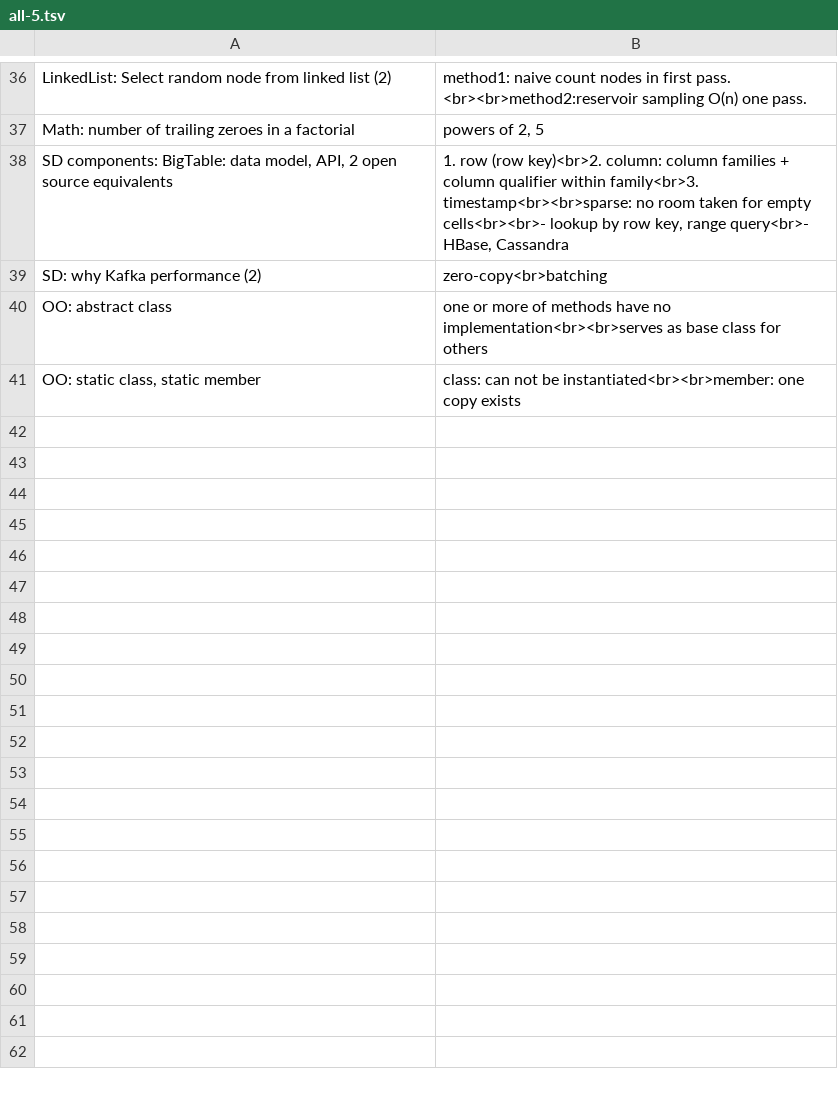
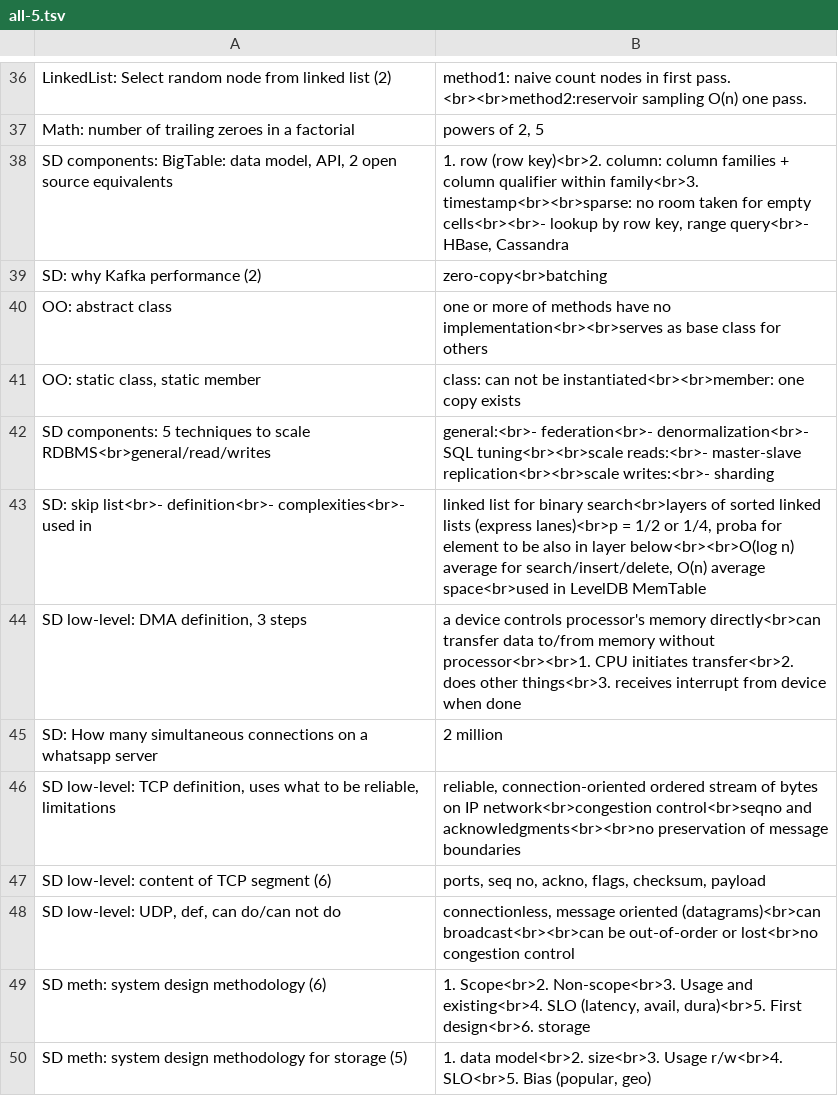
Before and after one commit to mirabl/j, a TSV file: anki/all-5.tsv, drawn as a sheet; only a part is shown, gaps mark what is left out; the diff names each change by its address in the sheet, - before the commit and + after, or states it on an @@ line.

```diff
--- a/anki/all-5.tsv
+++ b/anki/all-5.tsv
+row 42: SD components: 5 techniques to scale RDBMS<br>general/read/writes | general:<br>- federation<br>- denormalization<br>- SQL tuning<br><br>scale reads:<br>- master-slave replication<br><br>scale writes:<br>- sharding
+row 43: SD: skip list<br>- definition<br>- complexities<br>- used in | linked list for binary search<br>layers of sorted linked lists (express lanes)<br>p = 1/2 or 1/4, proba for element to be also in layer below<br><br>O(log n) average for search/insert/delete, O(n) average space<br>used in LevelDB MemTable
+row 44: SD low-level: DMA definition, 3 steps | a device controls processor's memory directly<br>can transfer data to/from memory without processor<br><br>1. CPU initiates transfer<br>2. does other things<br>3. receives interrupt from device when done
+row 45: SD: How many simultaneous connections on a whatsapp server | 2 million
+row 46: SD low-level: TCP definition, uses what to be reliable, limitations | reliable, connection-oriented ordered stream of bytes on IP network<br>congestion control<br>seqno and acknowledgments<br><br>no preservation of message boundaries
+row 47: SD low-level: content of TCP segment (6) | ports, seq no, ackno, flags, checksum, payload
+row 48: SD low-level: UDP, def, can do/can not do | connectionless, message oriented (datagrams)<br>can broadcast<br><br>can be out-of-order or lost<br>no congestion control
+row 49: SD meth: system design methodology (6) | 1. Scope<br>2. Non-scope<br>3. Usage and existing<br>4. SLO (latency, avail, dura)<br>5. First design<br>6. storage
+row 50: SD meth: system design methodology for storage (5) | 1. data model<br>2. size<br>3. Usage r/w<br>4. SLO<br>5. Bias (popular, geo)
```
Also changed, not shown: anki/all-4.tsv, anki/all-6.tsv, 1 other file.
